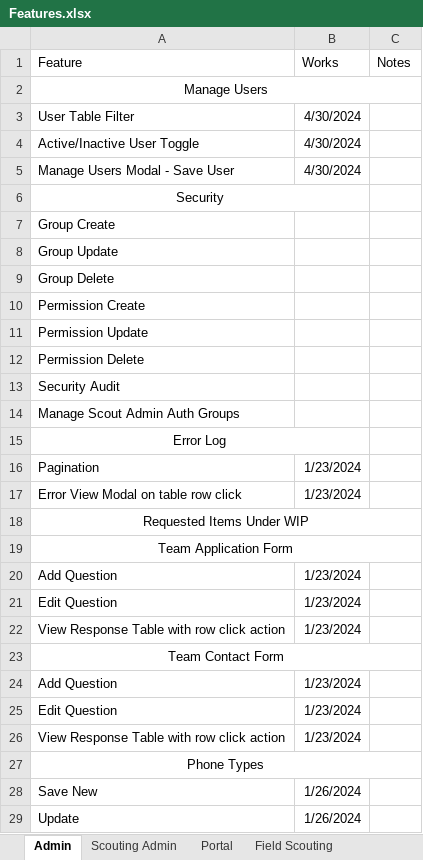
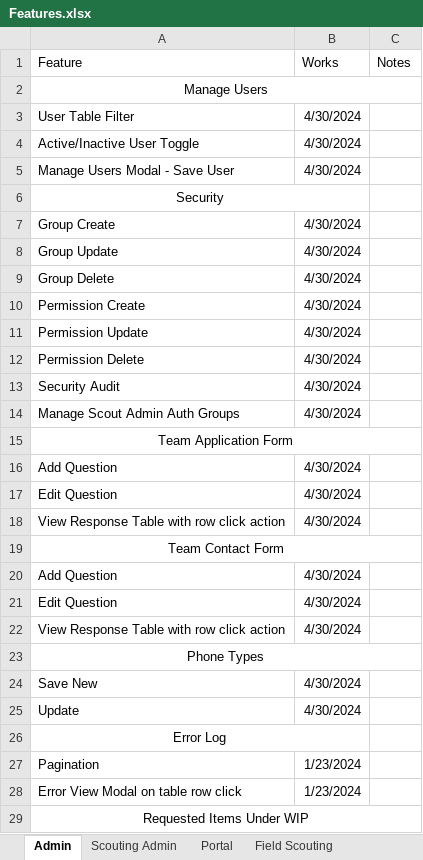
Before and after one commit to 3492PARTs/PARTs_Website, an Excel workbook: Features.xlsx, sheet Admin, drawn as a sheet; values as stored, in another font and other column widths than the file's, no borders; removed rows and columns are numbered as before the commit, all else as after; the diff names each change by its address in the sheet, - before the commit and + after, or states it on an @@ line.

Commit message:
phone

```diff
--- a/Features.xlsx (sheet Admin)
+++ b/Features.xlsx (sheet Admin)
-B7:B14 (Works): (empty)
+B7:B14 (Works): 4/30/2024
@@ row 19 moved to row 15: Team Application Form @@
+row 16: Add Question | 4/30/2024
+row 17: Edit Question | 4/30/2024
+row 18: View Response Table with row click action | 4/30/2024
@@ row 23 moved to row 19: Team Contact Form @@
+row 20: Add Question | 4/30/2024
+row 21: Edit Question | 4/30/2024
+row 22: View Response Table with row click action | 4/30/2024
@@ row 27 moved to row 23: Phone Types @@
+row 24: Save New | 4/30/2024
+row 25: Update | 4/30/2024
-row 20: Add Question | 1/23/2024
-row 21: Edit Question | 1/23/2024
-row 22: View Response Table with row click action | 1/23/2024
-row 24: Add Question | 1/23/2024
-row 25: Edit Question | 1/23/2024
-row 26: View Response Table with row click action | 1/23/2024
-row 28: Save New | 1/26/2024
-row 29: Update | 1/26/2024
```
Also changed, not shown: other sheet tabs, 1 other file.
